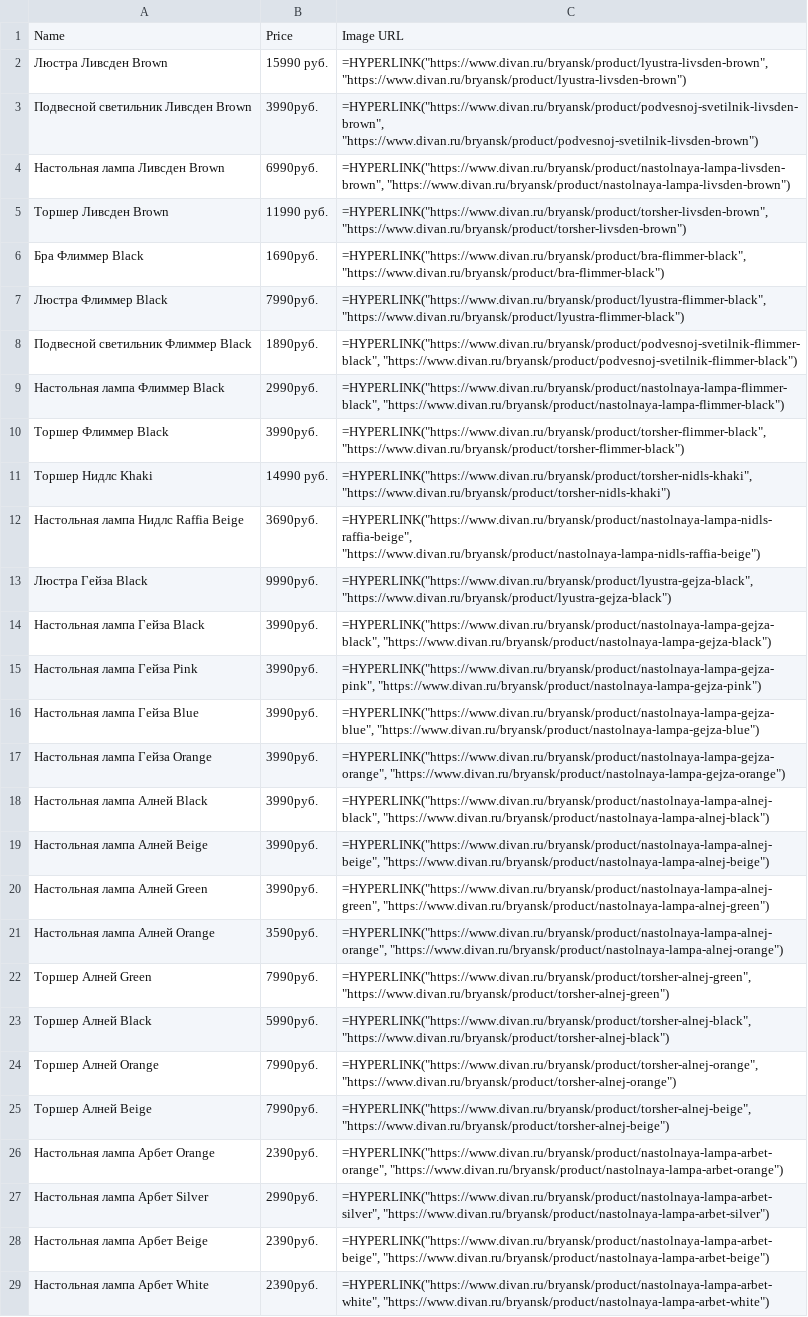
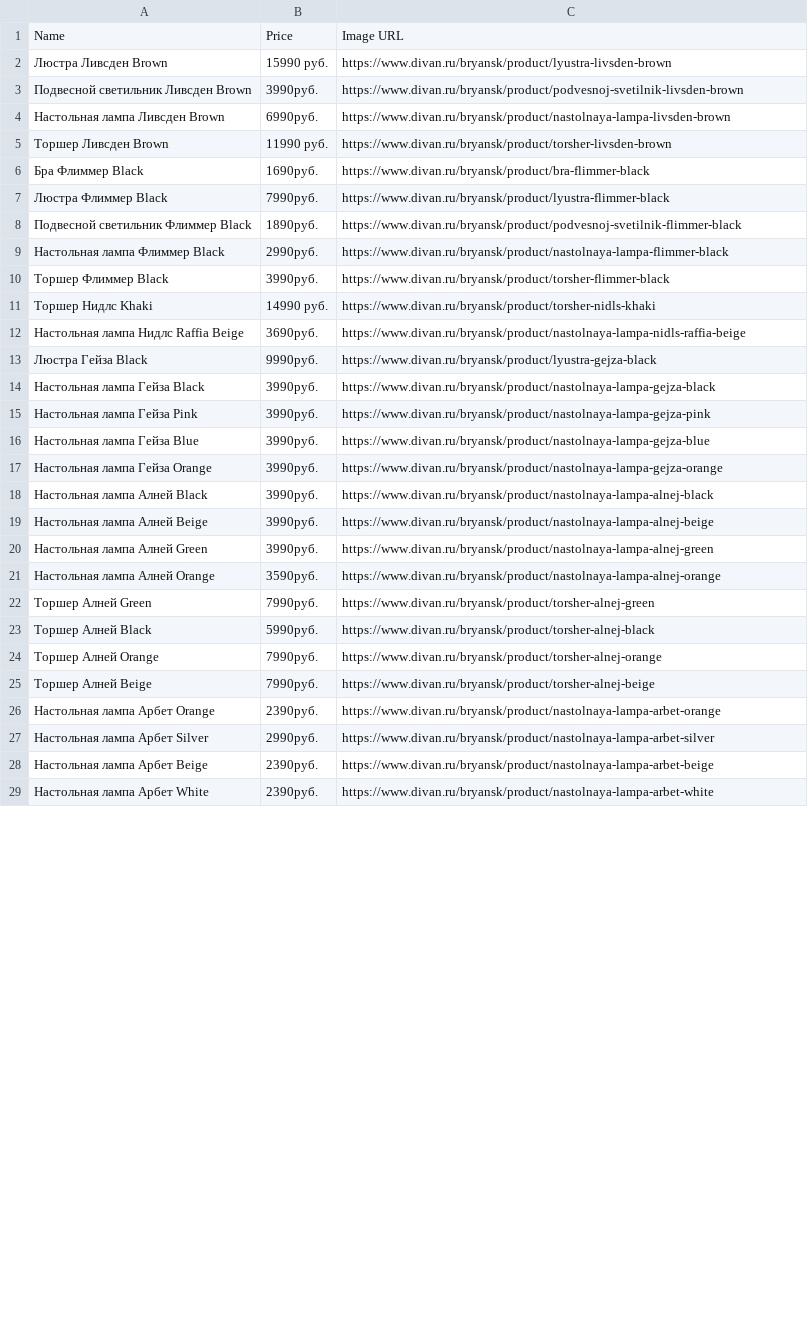
Before and after one commit to miroshnikov-aleks/PS06, a CSV file: output.csv, drawn as a sheet; only a part is shown; the diff covers the shown part only; the diff names each change by its address in the sheet, - before the commit and + after, or states it on an @@ line.

```diff
--- a/output.csv
+++ b/output.csv
-C2: =HYPERLINK("https://www.divan.ru/bryansk/product/lyustra-livsden-brown", "https://www.divan.ru/bryansk/product/lyustra-livsden-brown")
+C2: https://www.divan.ru/bryansk/product/lyustra-livsden-brown
-C3: =HYPERLINK("https://www.divan.ru/bryansk/product/podvesnoj-svetilnik-livsden-brown", "https://www.divan.ru/bryansk/product/podvesnoj-svetilnik-livsden-brown")
+C3: https://www.divan.ru/bryansk/product/podvesnoj-svetilnik-livsden-brown
-C4: =HYPERLINK("https://www.divan.ru/bryansk/product/nastolnaya-lampa-livsden-brown", "https://www.divan.ru/bryansk/product/nastolnaya-lampa-livsden-brown")
+C4: https://www.divan.ru/bryansk/product/nastolnaya-lampa-livsden-brown
-C5: =HYPERLINK("https://www.divan.ru/bryansk/product/torsher-livsden-brown", "https://www.divan.ru/bryansk/product/torsher-livsden-brown")
+C5: https://www.divan.ru/bryansk/product/torsher-livsden-brown
-C6: =HYPERLINK("https://www.divan.ru/bryansk/product/bra-flimmer-black", "https://www.divan.ru/bryansk/product/bra-flimmer-black")
+C6: https://www.divan.ru/bryansk/product/bra-flimmer-black
-C7: =HYPERLINK("https://www.divan.ru/bryansk/product/lyustra-flimmer-black", "https://www.divan.ru/bryansk/product/lyustra-flimmer-black")
+C7: https://www.divan.ru/bryansk/product/lyustra-flimmer-black
-C8: =HYPERLINK("https://www.divan.ru/bryansk/product/podvesnoj-svetilnik-flimmer-black", "https://www.divan.ru/bryansk/product/podvesnoj-svetilnik-flimmer-black")
+C8: https://www.divan.ru/bryansk/product/podvesnoj-svetilnik-flimmer-black
-C9: =HYPERLINK("https://www.divan.ru/bryansk/product/nastolnaya-lampa-flimmer-black", "https://www.divan.ru/bryansk/product/nastolnaya-lampa-flimmer-black")
+C9: https://www.divan.ru/bryansk/product/nastolnaya-lampa-flimmer-black
-C10: =HYPERLINK("https://www.divan.ru/bryansk/product/torsher-flimmer-black", "https://www.divan.ru/bryansk/product/torsher-flimmer-black")
+C10: https://www.divan.ru/bryansk/product/torsher-flimmer-black
-C11: =HYPERLINK("https://www.divan.ru/bryansk/product/torsher-nidls-khaki", "https://www.divan.ru/bryansk/product/torsher-nidls-khaki")
+C11: https://www.divan.ru/bryansk/product/torsher-nidls-khaki
-C12: =HYPERLINK("https://www.divan.ru/bryansk/product/nastolnaya-lampa-nidls-raffia-beige", "https://www.divan.ru/bryansk/product/nastolnaya-lampa-nidls-raffia-beige")
+C12: https://www.divan.ru/bryansk/product/nastolnaya-lampa-nidls-raffia-beige
-C13: =HYPERLINK("https://www.divan.ru/bryansk/product/lyustra-gejza-black", "https://www.divan.ru/bryansk/product/lyustra-gejza-black")
+C13: https://www.divan.ru/bryansk/product/lyustra-gejza-black
-C14: =HYPERLINK("https://www.divan.ru/bryansk/product/nastolnaya-lampa-gejza-black", "https://www.divan.ru/bryansk/product/nastolnaya-lampa-gejza-black")
+C14: https://www.divan.ru/bryansk/product/nastolnaya-lampa-gejza-black
-C15: =HYPERLINK("https://www.divan.ru/bryansk/product/nastolnaya-lampa-gejza-pink", "https://www.divan.ru/bryansk/product/nastolnaya-lampa-gejza-pink")
+C15: https://www.divan.ru/bryansk/product/nastolnaya-lampa-gejza-pink
-C16: =HYPERLINK("https://www.divan.ru/bryansk/product/nastolnaya-lampa-gejza-blue", "https://www.divan.ru/bryansk/product/nastolnaya-lampa-gejza-blue")
+C16: https://www.divan.ru/bryansk/product/nastolnaya-lampa-gejza-blue
-C17: =HYPERLINK("https://www.divan.ru/bryansk/product/nastolnaya-lampa-gejza-orange", "https://www.divan.ru/bryansk/product/nastolnaya-lampa-gejza-orange")
+C17: https://www.divan.ru/bryansk/product/nastolnaya-lampa-gejza-orange
-C18: =HYPERLINK("https://www.divan.ru/bryansk/product/nastolnaya-lampa-alnej-black", "https://www.divan.ru/bryansk/product/nastolnaya-lampa-alnej-black")
+C18: https://www.divan.ru/bryansk/product/nastolnaya-lampa-alnej-black
-C19: =HYPERLINK("https://www.divan.ru/bryansk/product/nastolnaya-lampa-alnej-beige", "https://www.divan.ru/bryansk/product/nastolnaya-lampa-alnej-beige")
+C19: https://www.divan.ru/bryansk/product/nastolnaya-lampa-alnej-beige
-C20: =HYPERLINK("https://www.divan.ru/bryansk/product/nastolnaya-lampa-alnej-green", "https://www.divan.ru/bryansk/product/nastolnaya-lampa-alnej-green")
+C20: https://www.divan.ru/bryansk/product/nastolnaya-lampa-alnej-green
-C21: =HYPERLINK("https://www.divan.ru/bryansk/product/nastolnaya-lampa-alnej-orange", "https://www.divan.ru/bryansk/product/nastolnaya-lampa-alnej-orange")
+C21: https://www.divan.ru/bryansk/product/nastolnaya-lampa-alnej-orange
-C22: =HYPERLINK("https://www.divan.ru/bryansk/product/torsher-alnej-green", "https://www.divan.ru/bryansk/product/torsher-alnej-green")
+C22: https://www.divan.ru/bryansk/product/torsher-alnej-green
-C23: =HYPERLINK("https://www.divan.ru/bryansk/product/torsher-alnej-black", "https://www.divan.ru/bryansk/product/torsher-alnej-black")
+C23: https://www.divan.ru/bryansk/product/torsher-alnej-black
-C24: =HYPERLINK("https://www.divan.ru/bryansk/product/torsher-alnej-orange", "https://www.divan.ru/bryansk/product/torsher-alnej-orange")
+C24: https://www.divan.ru/bryansk/product/torsher-alnej-orange
-C25: =HYPERLINK("https://www.divan.ru/bryansk/product/torsher-alnej-beige", "https://www.divan.ru/bryansk/product/torsher-alnej-beige")
+C25: https://www.divan.ru/bryansk/product/torsher-alnej-beige
-C26: =HYPERLINK("https://www.divan.ru/bryansk/product/nastolnaya-lampa-arbet-orange", "https://www.divan.ru/bryansk/product/nastolnaya-lampa-arbet-orange")
+C26: https://www.divan.ru/bryansk/product/nastolnaya-lampa-arbet-orange
-C27: =HYPERLINK("https://www.divan.ru/bryansk/product/nastolnaya-lampa-arbet-silver", "https://www.divan.ru/bryansk/product/nastolnaya-lampa-arbet-silver")
+C27: https://www.divan.ru/bryansk/product/nastolnaya-lampa-arbet-silver
-C28: =HYPERLINK("https://www.divan.ru/bryansk/product/nastolnaya-lampa-arbet-beige", "https://www.divan.ru/bryansk/product/nastolnaya-lampa-arbet-beige")
+C28: https://www.divan.ru/bryansk/product/nastolnaya-lampa-arbet-beige
-C29: =HYPERLINK("https://www.divan.ru/bryansk/product/nastolnaya-lampa-arbet-white", "https://www.divan.ru/bryansk/product/nastolnaya-lampa-arbet-white")
+C29: https://www.divan.ru/bryansk/product/nastolnaya-lampa-arbet-white
```
Also changed, not shown: 20 edited cells elsewhere in this file, 1 other file.
